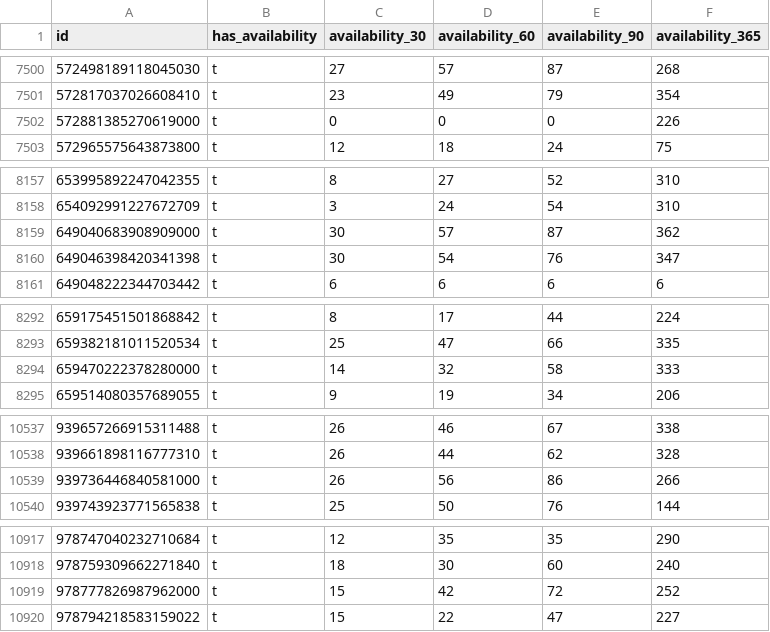
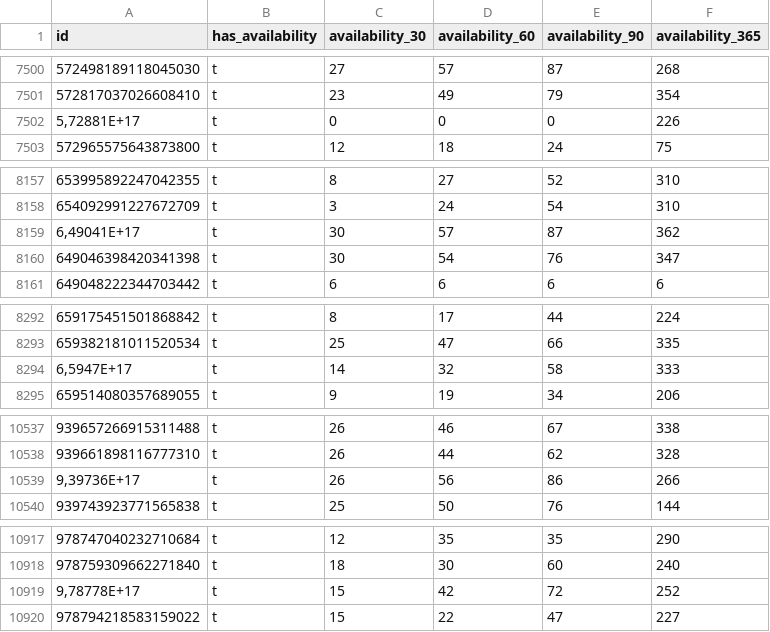
Before and after one commit to LuisRelvas/FEUP-BDNR, a CSV file: proj/dataset/availabilityTable.csv, drawn as a sheet; only a part is shown, gaps mark what is left out.

Commit message:
Fixed tables

```diff
--- a/proj/dataset/availabilityTable.csv
+++ b/proj/dataset/availabilityTable.csv
@@ -7501,3 +7501,3 @@ id,has_availability,availability_30,availability_60,availability_90,availability
 572817037026608410,t,23,49,79,354
-572881385270619000,t,0,0,0,226
+"5,72881E+17",t,0,0,0,226
 572965575643873800,t,12,18,24,75
@@ -8158,3 +8158,3 @@ id,has_availability,availability_30,availability_60,availability_90,availability
 654092991227672709,t,3,24,54,310
-649040683908909000,t,30,57,87,362
+"6,49041E+17",t,30,57,87,362
 649046398420341398,t,30,54,76,347
@@ -8293,3 +8293,3 @@ id,has_availability,availability_30,availability_60,availability_90,availability
 659382181011520534,t,25,47,66,335
-659470222378280000,t,14,32,58,333
+"6,5947E+17",t,14,32,58,333
 659514080357689055,t,9,19,34,206
@@ -10538,3 +10538,3 @@ id,has_availability,availability_30,availability_60,availability_90,availability
 939661898116777310,t,26,44,62,328
-939736446840581000,t,26,56,86,266
+"9,39736E+17",t,26,56,86,266
 939743923771565838,t,25,50,76,144
@@ -10918,3 +10918,3 @@ id,has_availability,availability_30,availability_60,availability_90,availability
 978759309662271840,t,18,30,60,240
-978777826987962000,t,15,42,72,252
+"9,78778E+17",t,15,42,72,252
 978794218583159022,t,15,22,47,227
```
Also changed, not shown: 7 other files.
